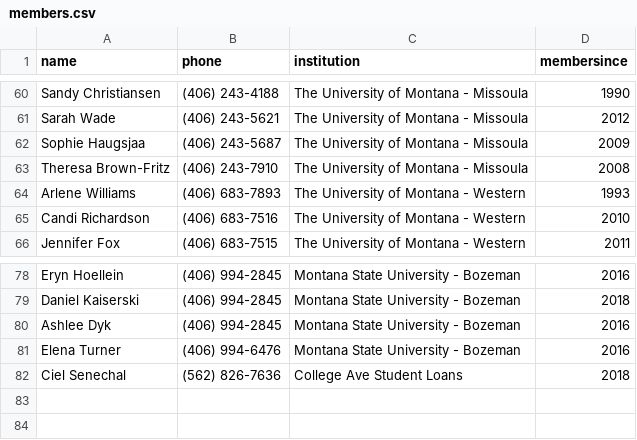
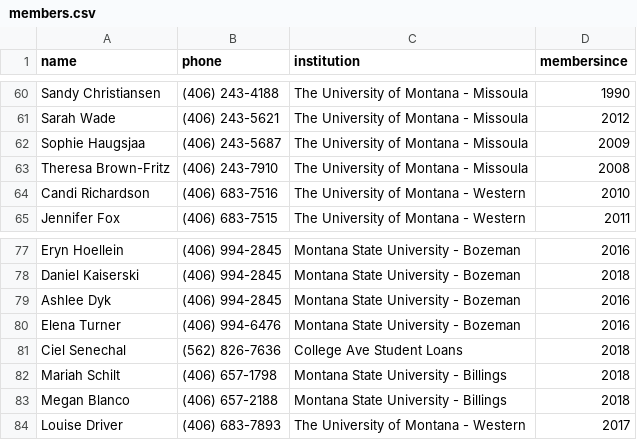
Before and after one commit to mhellwinkel/www.masfaaonline.org, a CSV file: _data/members.csv, drawn as a sheet; only a part is shown, gaps mark what is left out.

```diff
--- a/_data/members.csv
+++ b/_data/members.csv
@@ -63,3 +63,2 @@ Sophie Haugsjaa,(406) 243-5687,The University of Montana - Missoula,2009
 Theresa Brown-Fritz,(406) 243-7910,The University of Montana - Missoula,2008
-Arlene Williams,(406) 683-7893,The University of Montana - Western,1993
 Candi Richardson,(406) 683-7516,The University of Montana - Western,2010
@@ -82 +81,4 @@ Elena Turner,(406) 994-6476,Montana State University - Bozeman,2016
 Ciel Senechal,(562) 826-7636,College Ave Student Loans,2018
+Mariah Schilt,(406) 657-1798,Montana State University - Billings,2018
+Megan Blanco,(406) 657-2188,Montana State University - Billings,2018
+Louise Driver,(406) 683-7893,The University of Montana - Western,2017
```
Also changed, not shown: 7 other files.
